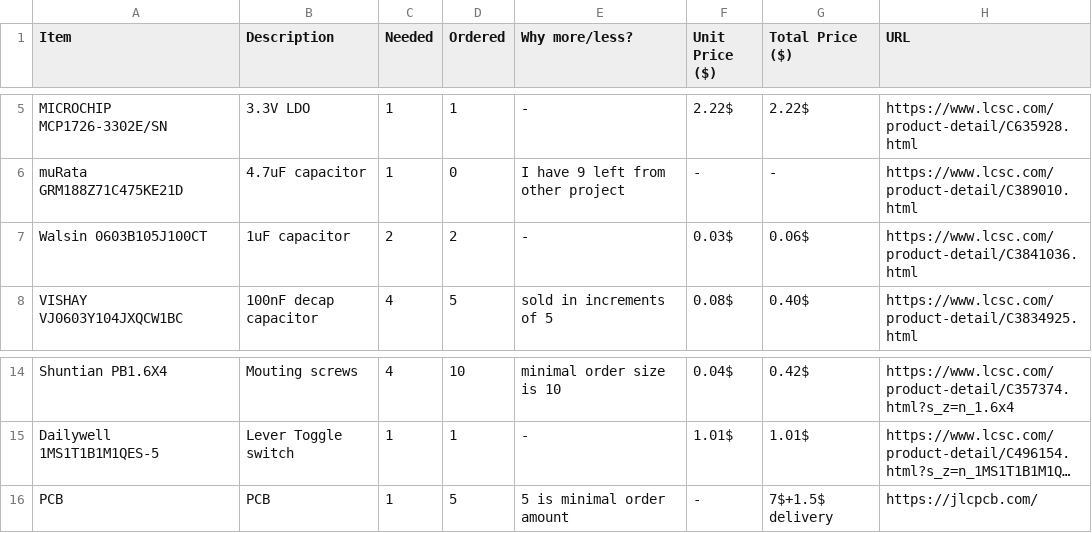
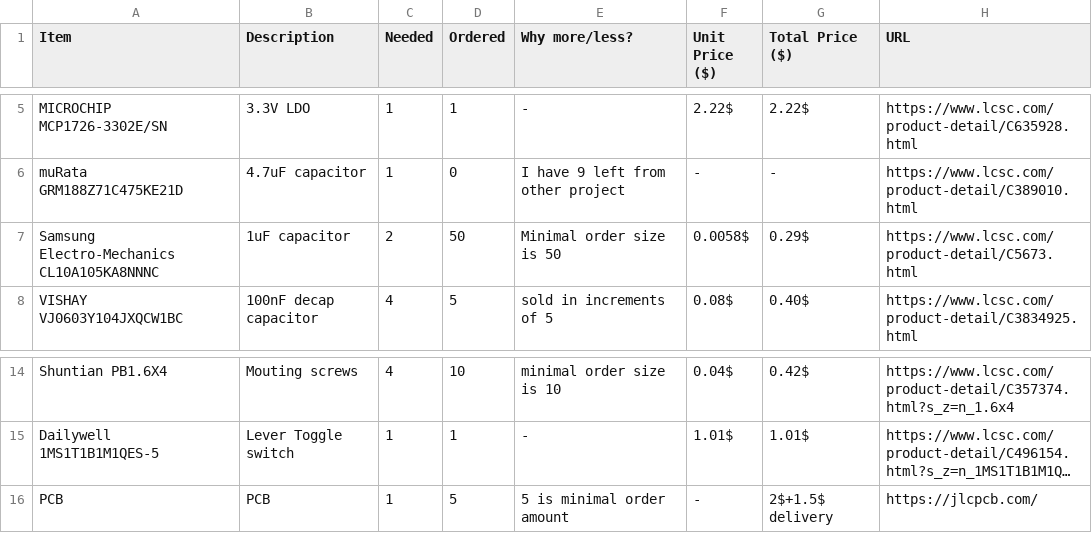
Before and after one commit to emb3rcia/turnsignals, a CSV file: BOM.csv, drawn as a sheet; only a part is shown, gaps mark what is left out; long unchanged cells end in …; removed rows and columns are numbered as before the commit, all else as after; the diff names each change by its address in the sheet, - before the commit and + after, or states it on an @@ line.

```diff
--- a/BOM.csv
+++ b/BOM.csv
-row 7: Walsin 0603B105J100CT | 1uF capacitor | 2 | 2 | - | 0.03$ | 0.06$ | https://www.lcsc.com/product-detail/C3841036.html
+row 7: Samsung Electro-Mechanics CL10A105KA8NNNC | 1uF capacitor | 2 | 50 | Minimal order size is 50 | 0.0058$ | 0.29$ | https://www.lcsc.com/product-detail/C5673.html
-G16 (Total Price ($)): 7$+1.5$ delivery
+G16 (Total Price ($)): 2$+1.5$ delivery
```
Also changed, not shown: 1 other file.
